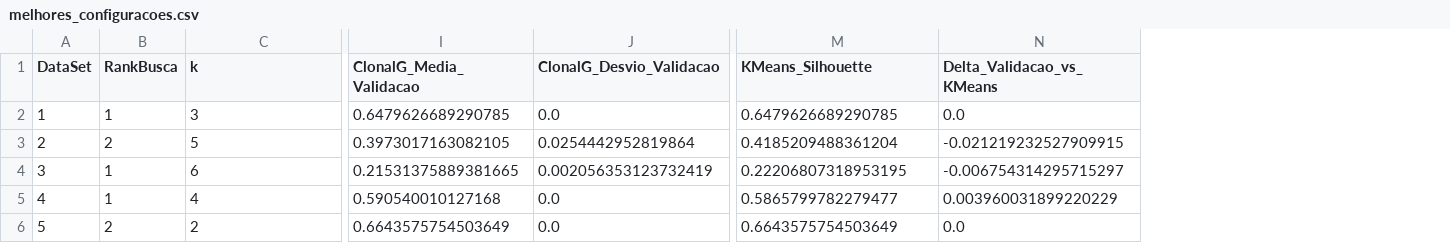
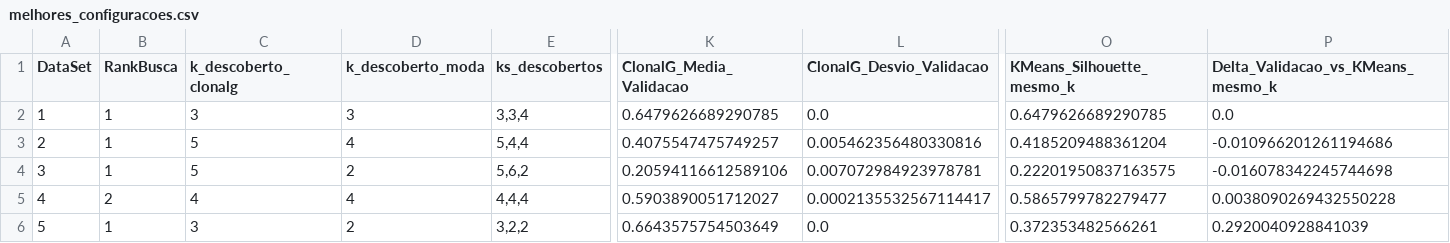
Before and after one commit to ViniciusMBotelho/ClonalG, a CSV file: resultados/etapa3_parametros/melhores_configuracoes.csv, drawn as a sheet; only a part is shown, gaps mark what is left out; removed rows and columns are numbered as before the commit, all else as after; the diff covers the shown part only; the diff names each change by its address in the sheet, - before the commit and + after, or states it on an @@ line.

```diff
--- a/resultados/etapa3_parametros/melhores_configuracoes.csv
+++ b/resultados/etapa3_parametros/melhores_configuracoes.csv
+column D (k_descoberto_moda), rows 2-6: 3 | 4 | 2 | 4 | 2
+column E (ks_descobertos), rows 2-6: 3,3,4 | 5,4,4 | 5,6,2 | 4,4,4 | 3,2,2
-column N (Delta_Validacao_vs_KMeans), rows 2-6: 0.0 | -0.021219232527909915 | -0.006754314295715297 | 0.003960031899220229 | 0.0
+column P, rows 1-6: Delta_Validacao_vs_KMeans_mesmo_k | 0.0 | -0.010966201261194686 | -0.016078342245744698 | 0.0038090269432550228 | 0.2920040928841039
-C1: k
+C1: k_descoberto_clonalg
-O1: KMeans_Silhouette
+O1: KMeans_Silhouette_mesmo_k
-B3 (RankBusca): 2
+B3 (RankBusca): 1
-K3 (ClonalG_Media_Validacao): 0.3973017163082105
+K3 (ClonalG_Media_Validacao): 0.4075547475749257
-L3 (ClonalG_Desvio_Validacao): 0.0254442952819864
+L3 (ClonalG_Desvio_Validacao): 0.005462356480330816
-C4 (k_descoberto_clonalg): 6
+C4 (k_descoberto_clonalg): 5
-K4 (ClonalG_Media_Validacao): 0.21531375889381665
+K4 (ClonalG_Media_Validacao): 0.20594116612589106
-L4 (ClonalG_Desvio_Validacao): 0.002056353123732419
+L4 (ClonalG_Desvio_Validacao): 0.007072984923978781
-O4 (KMeans_Silhouette_mesmo_k): 0.22206807318953195
+O4 (KMeans_Silhouette_mesmo_k): 0.22201950837163575
-B5 (RankBusca): 1
+B5 (RankBusca): 2
-K5 (ClonalG_Media_Validacao): 0.590540010127168
+K5 (ClonalG_Media_Validacao): 0.5903890051712027
-L5 (ClonalG_Desvio_Validacao): 0.0
+L5 (ClonalG_Desvio_Validacao): 0.0002135532567114417
-B6 (RankBusca): 2
+B6 (RankBusca): 1
-C6 (k_descoberto_clonalg): 2
+C6 (k_descoberto_clonalg): 3
-O6 (KMeans_Silhouette_mesmo_k): 0.6643575754503649
+O6 (KMeans_Silhouette_mesmo_k): 0.372353482566261
```
Also changed, not shown: 10 edited cells elsewhere in this file, resultados/comparativo_final/tabela_resultados.csv, resultados/etapa3_parametros/resultados_busca_clonalg.csv, 23 other files.
